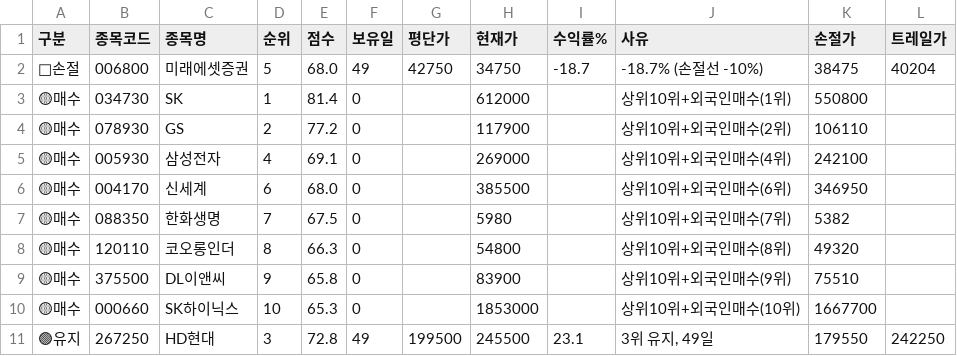
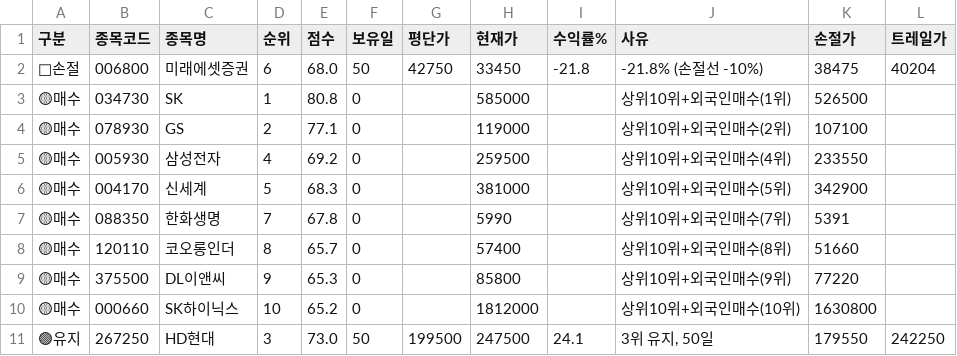
Before and after one commit to sunbmj4119-cmd/rich, a CSV file: data/signals_today.csv, drawn as a sheet; only a part is shown; the diff names each change by its address in the sheet, - before the commit and + after, or states it on an @@ line.

```diff
--- a/data/signals_today.csv
+++ b/data/signals_today.csv
-D2 (순위): 5
+D2 (순위): 6
-F2 (보유일): 49
+F2 (보유일): 50
-H2 (현재가): 34750
+H2 (현재가): 33450
-I2 (수익률%): -18.7
+I2 (수익률%): -21.8
-J2 (사유): -18.7% (손절선 -10%)
+J2 (사유): -21.8% (손절선 -10%)
-E3 (점수): 81.4
+E3 (점수): 80.8
-H3 (현재가): 612000
+H3 (현재가): 585000
-K3 (손절가): 550800
+K3 (손절가): 526500
-E4 (점수): 77.2
+E4 (점수): 77.1
-H4 (현재가): 117900
+H4 (현재가): 119000
-K4 (손절가): 106110
+K4 (손절가): 107100
-E5 (점수): 69.1
+E5 (점수): 69.2
-H5 (현재가): 269000
+H5 (현재가): 259500
-K5 (손절가): 242100
+K5 (손절가): 233550
-D6 (순위): 6
+D6 (순위): 5
-E6 (점수): 68.0
+E6 (점수): 68.3
-H6 (현재가): 385500
+H6 (현재가): 381000
-J6 (사유): 상위10위+외국인매수(6위)
+J6 (사유): 상위10위+외국인매수(5위)
-K6 (손절가): 346950
+K6 (손절가): 342900
-E7 (점수): 67.5
+E7 (점수): 67.8
-H7 (현재가): 5980
+H7 (현재가): 5990
-K7 (손절가): 5382
+K7 (손절가): 5391
-E8 (점수): 66.3
+E8 (점수): 65.7
-H8 (현재가): 54800
+H8 (현재가): 57400
-K8 (손절가): 49320
+K8 (손절가): 51660
-E9 (점수): 65.8
+E9 (점수): 65.3
-H9 (현재가): 83900
+H9 (현재가): 85800
-K9 (손절가): 75510
+K9 (손절가): 77220
-E10 (점수): 65.3
+E10 (점수): 65.2
-H10 (현재가): 1853000
+H10 (현재가): 1812000
-K10 (손절가): 1667700
+K10 (손절가): 1630800
-E11 (점수): 72.8
+E11 (점수): 73.0
-F11 (보유일): 49
+F11 (보유일): 50
-H11 (현재가): 245500
+H11 (현재가): 247500
-I11 (수익률%): 23.1
+I11 (수익률%): 24.1
-J11 (사유): 3위 유지, 49일
+J11 (사유): 3위 유지, 50일
```
Also changed, not shown: data/shorts.csv, 9 other files.
